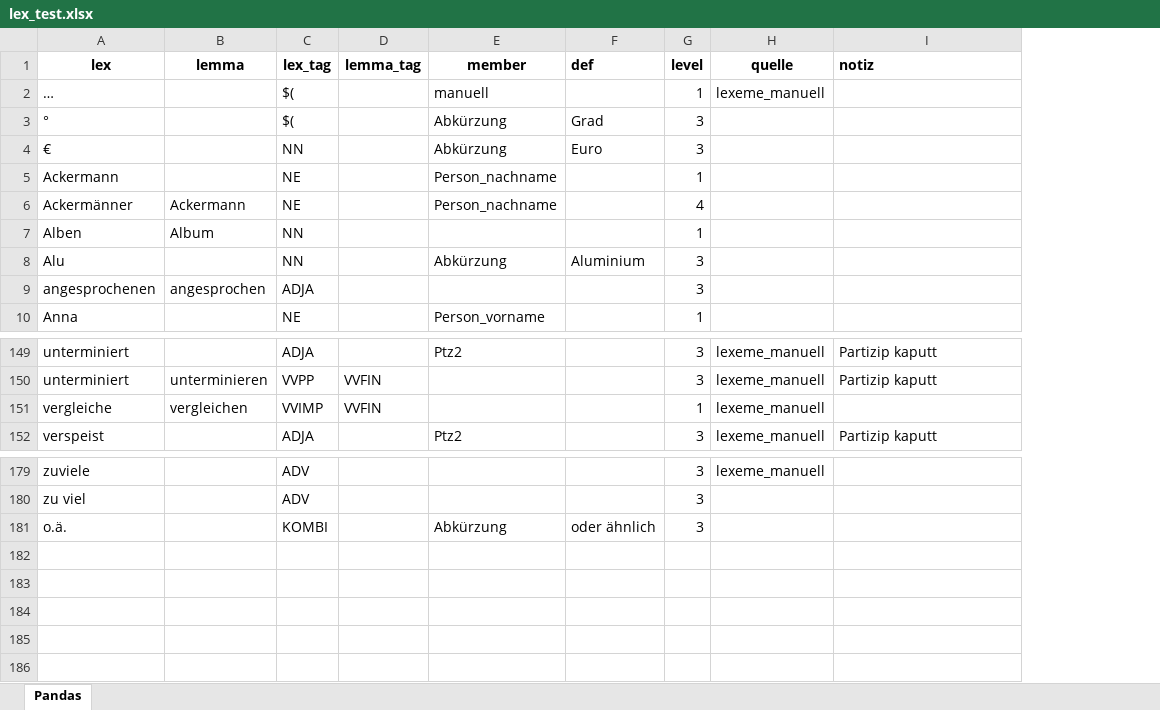
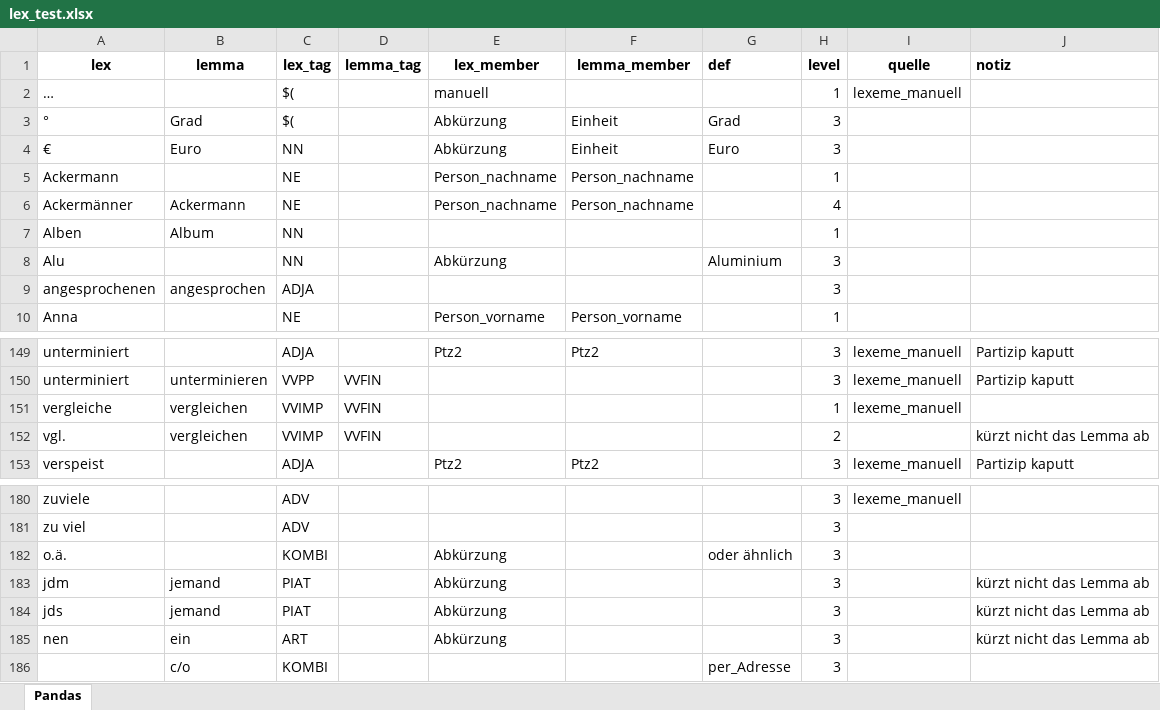
Before and after one commit to djekra/wiktionary_wortschatz, an Excel workbook: 1_wiktionary_parsen/Steuertabellen/lex_test.xlsx, sheet Pandas, drawn as a sheet; only a part is shown, gaps mark what is left out; values as stored, in another font and other column widths than the file's, no borders; the diff names each change by its address in the sheet, - before the commit and + after, or states it on an @@ line.

```diff
--- a/1_wiktionary_parsen/Steuertabellen/lex_test.xlsx (sheet Pandas)
+++ b/1_wiktionary_parsen/Steuertabellen/lex_test.xlsx (sheet Pandas)
+column F (lemma_member), rows 3-10: Einheit | Einheit | Person_nachname | Person_nachname |  |  |  | Person_vorname; row 149: Ptz2; row 153: Ptz2
-E1: member
+E1: lex_member
-B3 (lemma): (empty)
+B3 (lemma): Grad
-B4 (lemma): (empty)
+B4 (lemma): Euro
+row 152: vgl. | vergleichen | VVIMP | VVFIN |  |  |  | 2 |  | kürzt nicht das Lemma ab
+row 183: jdm | jemand | PIAT |  | Abkürzung |  |  | 3 |  | kürzt nicht das Lemma ab
+row 184: jds | jemand | PIAT |  | Abkürzung |  |  | 3 |  | kürzt nicht das Lemma ab
+row 185: nen | ein | ART |  | Abkürzung |  |  | 3 |  | kürzt nicht das Lemma ab
+row 186:  | c/o | KOMBI |  |  |  | per_Adresse | 3
```
Also changed, not shown: 1_wiktionary_parsen/Steuertabellen/lexeme_manuell.xlsx, 11 other files.
